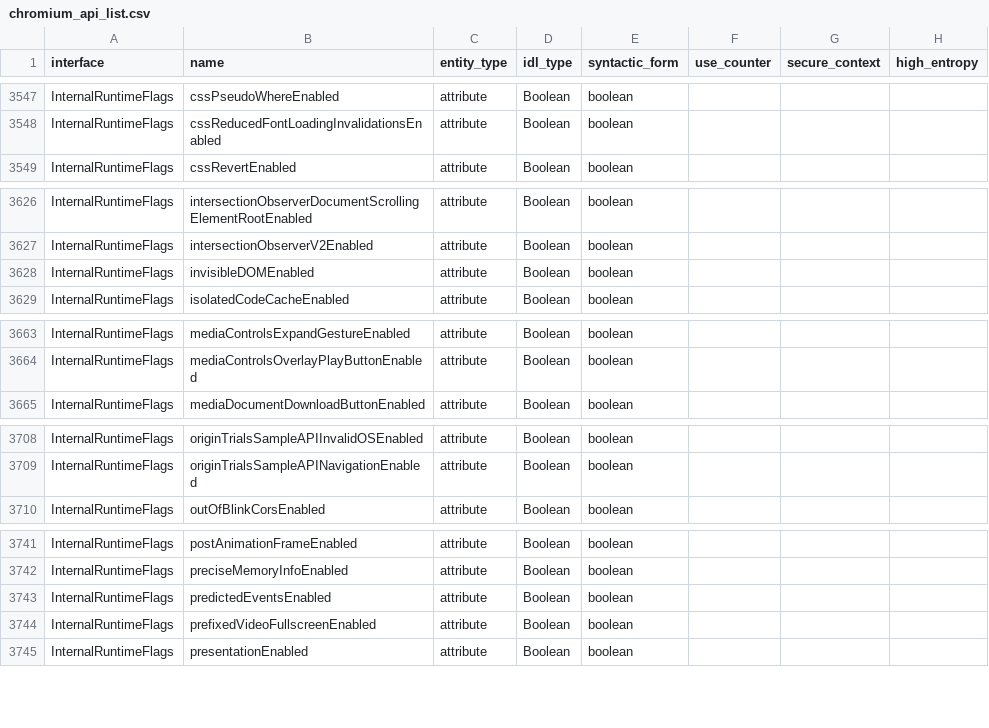
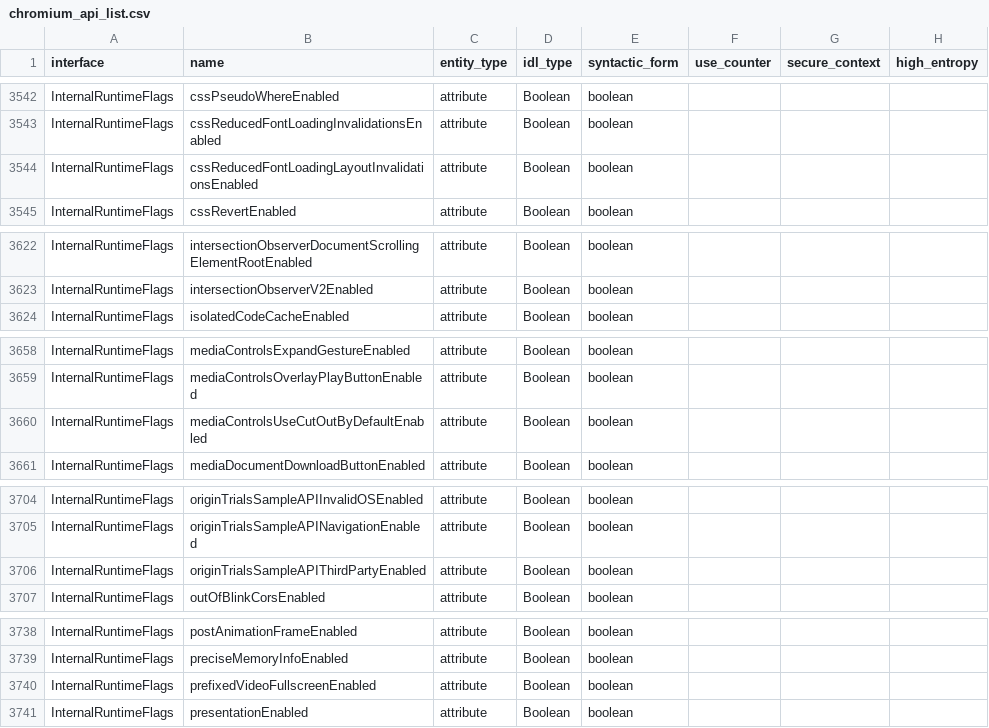
Before and after one commit to asankah/chromium-api-list, a CSV file: chromium_api_list.csv, drawn as a sheet; only a part is shown, gaps mark what is left out; the diff covers the shown part only.

```diff
--- a/chromium_api_list.csv
+++ b/chromium_api_list.csv
@@ -3548,2 +3543,3 @@ InternalRuntimeFlags,cssPseudoWhereEnabled,attribute,Boolean,boolean,,,
 InternalRuntimeFlags,cssReducedFontLoadingInvalidationsEnabled,attribute,Boolean,boolean,,,
+InternalRuntimeFlags,cssReducedFontLoadingLayoutInvalidationsEnabled,attribute,Boolean,boolean,,,
 InternalRuntimeFlags,cssRevertEnabled,attribute,Boolean,boolean,,,
@@ -3627,3 +3623,2 @@ InternalRuntimeFlags,intersectionObserverDocumentScrollingElementRootEnabled,att
 InternalRuntimeFlags,intersectionObserverV2Enabled,attribute,Boolean,boolean,,,
-InternalRuntimeFlags,invisibleDOMEnabled,attribute,Boolean,boolean,,,
 InternalRuntimeFlags,isolatedCodeCacheEnabled,attribute,Boolean,boolean,,,
@@ -3664,2 +3659,3 @@ InternalRuntimeFlags,mediaControlsExpandGestureEnabled,attribute,Boolean,boolean
 InternalRuntimeFlags,mediaControlsOverlayPlayButtonEnabled,attribute,Boolean,boolean,,,
+InternalRuntimeFlags,mediaControlsUseCutOutByDefaultEnabled,attribute,Boolean,boolean,,,
 InternalRuntimeFlags,mediaDocumentDownloadButtonEnabled,attribute,Boolean,boolean,,,
@@ -3709,2 +3705,3 @@ InternalRuntimeFlags,originTrialsSampleAPIInvalidOSEnabled,attribute,Boolean,boo
 InternalRuntimeFlags,originTrialsSampleAPINavigationEnabled,attribute,Boolean,boolean,,,
+InternalRuntimeFlags,originTrialsSampleAPIThirdPartyEnabled,attribute,Boolean,boolean,,,
 InternalRuntimeFlags,outOfBlinkCorsEnabled,attribute,Boolean,boolean,,,
@@ -3742,3 +3739,2 @@ InternalRuntimeFlags,postAnimationFrameEnabled,attribute,Boolean,boolean,,,
 InternalRuntimeFlags,preciseMemoryInfoEnabled,attribute,Boolean,boolean,,,
-InternalRuntimeFlags,predictedEventsEnabled,attribute,Boolean,boolean,,,
 InternalRuntimeFlags,prefixedVideoFullscreenEnabled,attribute,Boolean,boolean,,,
```
Also changed, not shown: 2 added rows, 9 removed rows and 5 edited cells elsewhere in this file.
